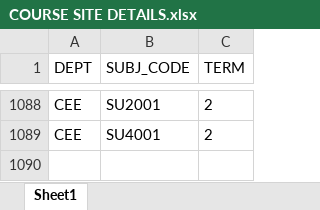
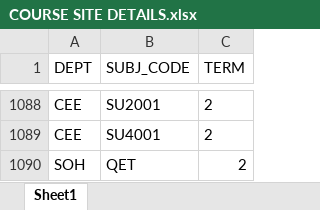
Before and after one commit to linangms/DigiApp, an Excel workbook: COURSE SITE DETAILS.xlsx, sheet Sheet1, drawn as a sheet; only a part is shown, gaps mark what is left out; values as stored, in another font and other column widths than the file's, no borders; the diff names each change by its address in the sheet, - before the commit and + after, or states it on an @@ line.

Commit message:
Update records table columns and headers

```diff
--- a/COURSE SITE DETAILS.xlsx (sheet Sheet1)
+++ b/COURSE SITE DETAILS.xlsx (sheet Sheet1)
+row 1090: SOH | QET | 2
```
Also changed, not shown: 3 other files.
